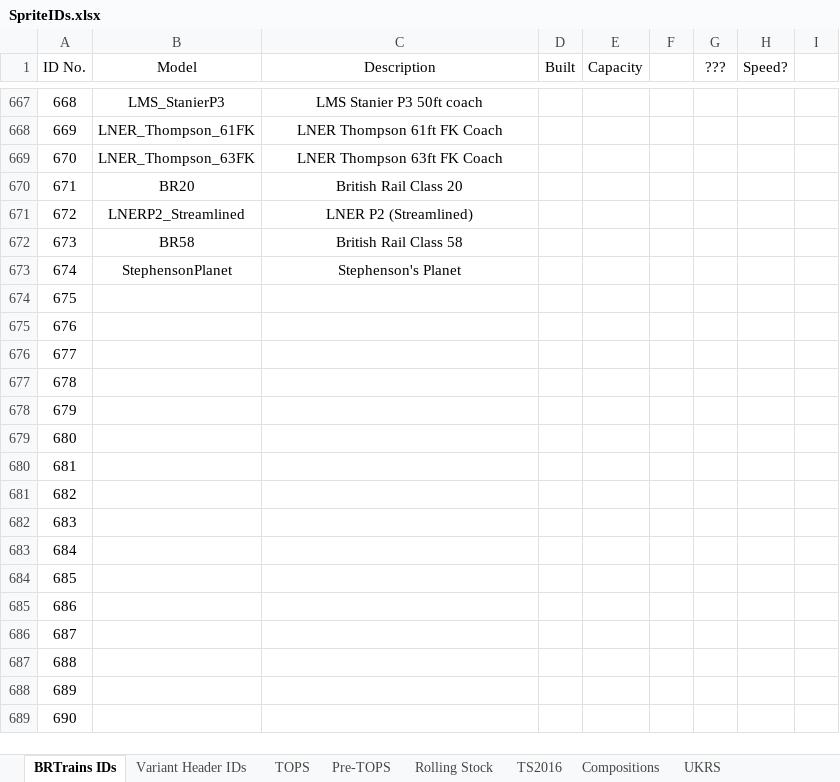
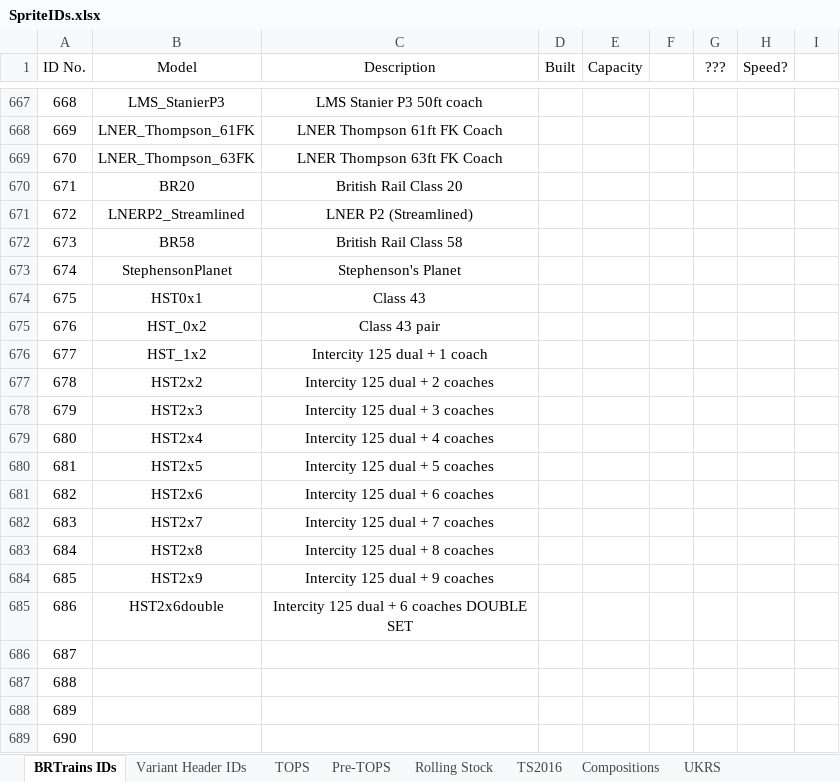
Before and after one commit to BRTrains/BRTrains2, an Excel workbook: docs/SpriteIDs.xlsx, sheet BRTrains IDs, drawn as a sheet; only a part is shown, gaps mark what is left out; values as stored, in another font and other column widths than the file's, no borders; the diff names each change by its address in the sheet, - before the commit and + after, or states it on an @@ line.

Commit message:
Moved Mk3 coaches to separate files in correct folder

```diff
--- a/docs/SpriteIDs.xlsx (sheet BRTrains IDs)
+++ b/docs/SpriteIDs.xlsx (sheet BRTrains IDs)
-B674 (Model): (empty)
+B674 (Model): HST0x1
-C674 (Description): (empty)
+C674 (Description): Class 43
-B675 (Model): (empty)
+B675 (Model): HST_0x2
-C675 (Description): (empty)
+C675 (Description): Class 43 pair
-B676 (Model): (empty)
+B676 (Model): HST_1x2
-C676 (Description): (empty)
+C676 (Description): Intercity 125 dual + 1 coach
-B677 (Model): (empty)
+B677 (Model): HST2x2
-C677 (Description): (empty)
+C677 (Description): Intercity 125 dual + 2 coaches
-B678 (Model): (empty)
+B678 (Model): HST2x3
-C678 (Description): (empty)
+C678 (Description): Intercity 125 dual + 3 coaches
-B679 (Model): (empty)
+B679 (Model): HST2x4
-C679 (Description): (empty)
+C679 (Description): Intercity 125 dual + 4 coaches
-B680 (Model): (empty)
+B680 (Model): HST2x5
-C680 (Description): (empty)
+C680 (Description): Intercity 125 dual + 5 coaches
-B681 (Model): (empty)
+B681 (Model): HST2x6
-C681 (Description): (empty)
+C681 (Description): Intercity 125 dual + 6 coaches
-B682 (Model): (empty)
+B682 (Model): HST2x7
-C682 (Description): (empty)
+C682 (Description): Intercity 125 dual + 7 coaches
-B683 (Model): (empty)
+B683 (Model): HST2x8
-C683 (Description): (empty)
+C683 (Description): Intercity 125 dual + 8 coaches
-B684 (Model): (empty)
+B684 (Model): HST2x9
-C684 (Description): (empty)
+C684 (Description): Intercity 125 dual + 9 coaches
-B685 (Model): (empty)
+B685 (Model): HST2x6double
-C685 (Description): (empty)
+C685 (Description): Intercity 125 dual + 6 coaches DOUBLE SET
```
Also changed, not shown: sheet Variant Header IDs, 7 other files.
